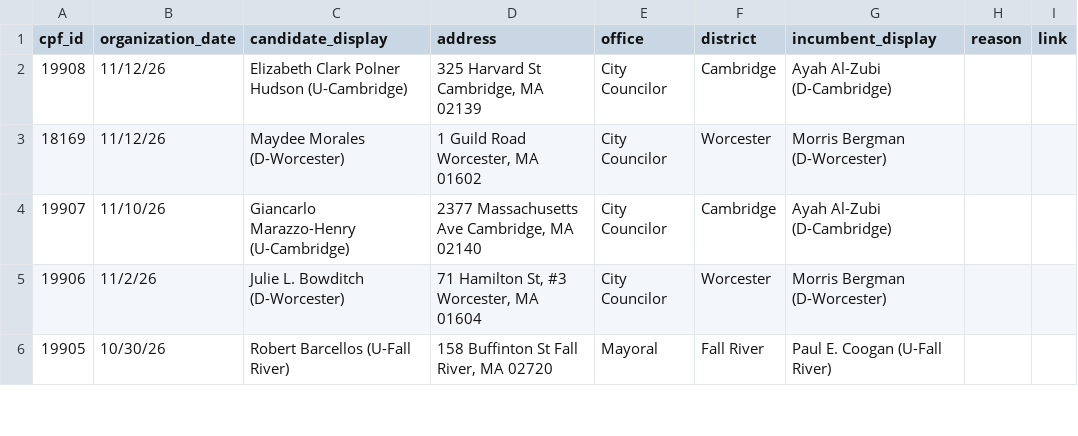
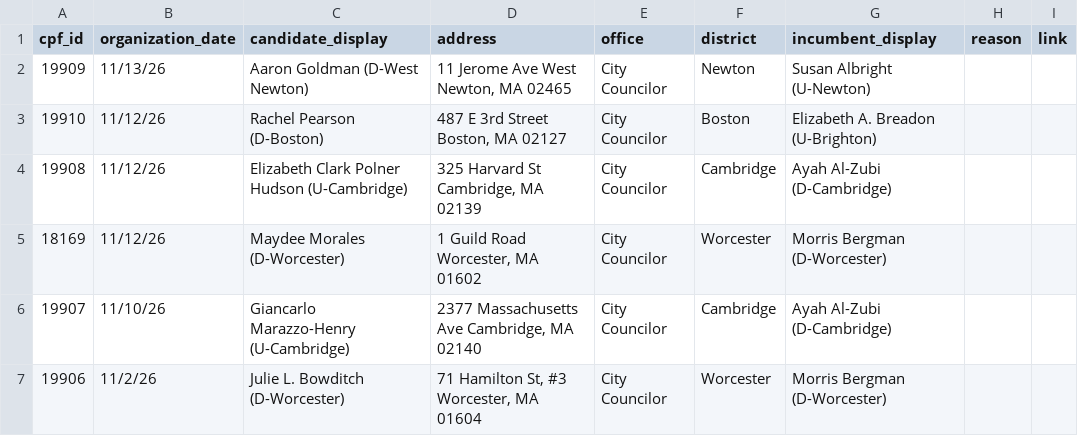
Before and after one commit to bwbensonjr/ocpf-analysis, a CSV file: data/recent-filers.csv, drawn as a sheet; only a part is shown; the shorter side is filled out with more unchanged rows; the diff names each change by its address in the sheet, - before the commit and + after, or states it on an @@ line.

```diff
--- a/data/recent-filers.csv
+++ b/data/recent-filers.csv
+row 2: 19909 | 11/13/26 | Aaron Goldman (D-West Newton) | 11 Jerome Ave West Newton, MA 02465 | City Councilor | Newton | Susan Albright (U-Newton)
+row 3: 19910 | 11/12/26 | Rachel Pearson (D-Boston) | 487 E 3rd Street Boston, MA 02127 | City Councilor | Boston | Elizabeth A. Breadon (U-Brighton)
```
Also changed, not shown: 1 other file.
